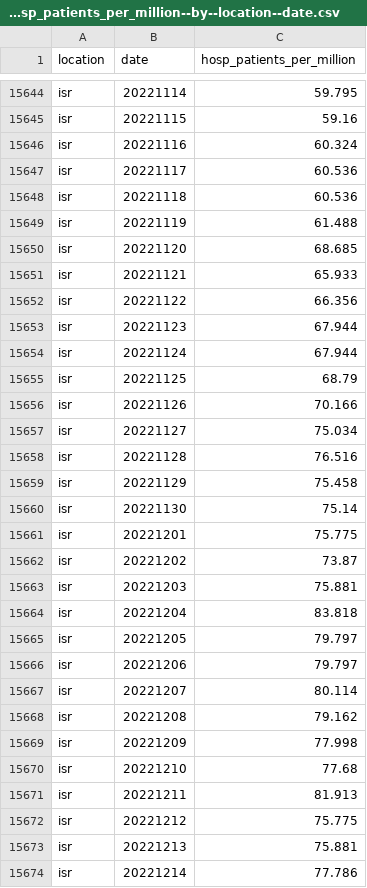
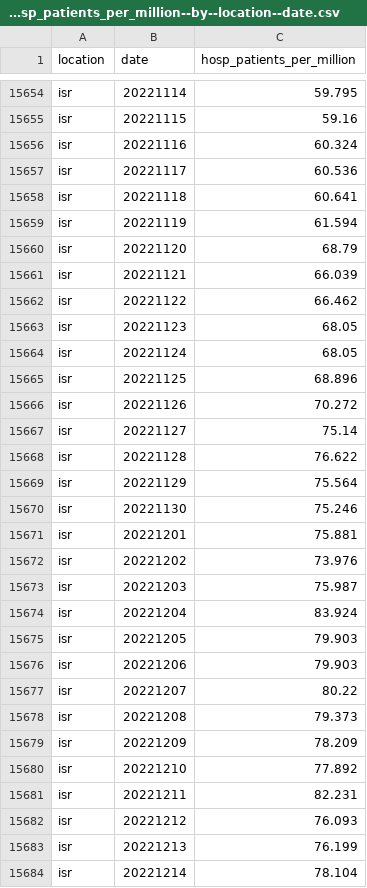
Before and after one commit to open-numbers/ddf--owid--covid_19, a CSV file: ddf--datapoints--hosp_patients_per_million--by--location--date.csv, drawn as a sheet; only a part is shown, gaps mark what is left out; the diff covers the shown part only.

```diff
--- a/ddf--datapoints--hosp_patients_per_million--by--location--date.csv
+++ b/ddf--datapoints--hosp_patients_per_million--by--location--date.csv
@@ -15647,28 +15657,28 @@ isr,20221116,60.324
 isr,20221117,60.536
-isr,20221118,60.536
-isr,20221119,61.488
-isr,20221120,68.685
-isr,20221121,65.933
-isr,20221122,66.356
-isr,20221123,67.944
-isr,20221124,67.944
-isr,20221125,68.79
-isr,20221126,70.166
-isr,20221127,75.034
-isr,20221128,76.516
-isr,20221129,75.458
-isr,20221130,75.14
-isr,20221201,75.775
-isr,20221202,73.87
-isr,20221203,75.881
-isr,20221204,83.818
-isr,20221205,79.797
-isr,20221206,79.797
-isr,20221207,80.114
-isr,20221208,79.162
-isr,20221209,77.998
-isr,20221210,77.68
-isr,20221211,81.913
-isr,20221212,75.775
-isr,20221213,75.881
-isr,20221214,77.786
+isr,20221118,60.641
+isr,20221119,61.594
+isr,20221120,68.79
+isr,20221121,66.039
+isr,20221122,66.462
+isr,20221123,68.05
+isr,20221124,68.05
+isr,20221125,68.896
+isr,20221126,70.272
+isr,20221127,75.14
+isr,20221128,76.622
+isr,20221129,75.564
+isr,20221130,75.246
+isr,20221201,75.881
+isr,20221202,73.976
+isr,20221203,75.987
+isr,20221204,83.924
+isr,20221205,79.903
+isr,20221206,79.903
+isr,20221207,80.22
+isr,20221208,79.373
+isr,20221209,78.209
+isr,20221210,77.892
+isr,20221211,82.231
+isr,20221212,76.093
+isr,20221213,76.199
+isr,20221214,78.104
```
Also changed, not shown: 25 added rows and 79 edited cells elsewhere in this file, ddf--datapoints--hosp_patients--by--location--date.csv, ddf--datapoints--icu_patients--by--location--date.csv, 35 other files.
